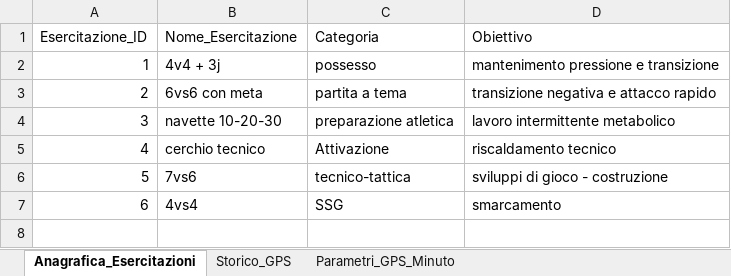
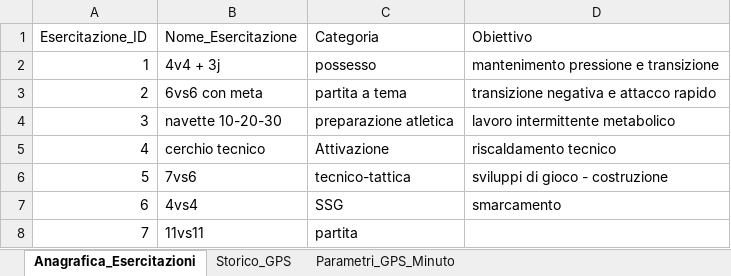
Before and after one commit to daniele-afk-ops/pisa-gps, an Excel workbook: database_gps.xlsx, sheet Anagrafica_Esercitazioni, drawn as a sheet; values as stored, in another font and other column widths than the file's, no borders; the diff names each change by its address in the sheet, - before the commit and + after, or states it on an @@ line.

Commit message:
Add files via upload

```diff
--- a/database_gps.xlsx (sheet Anagrafica_Esercitazioni)
+++ b/database_gps.xlsx (sheet Anagrafica_Esercitazioni)
+row 8: 7 | 11vs11 | partita
```
